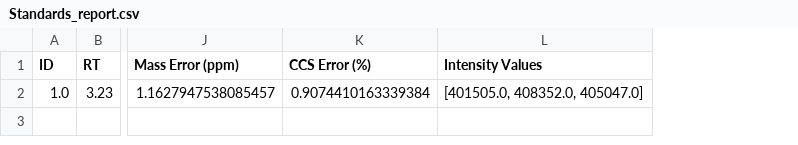
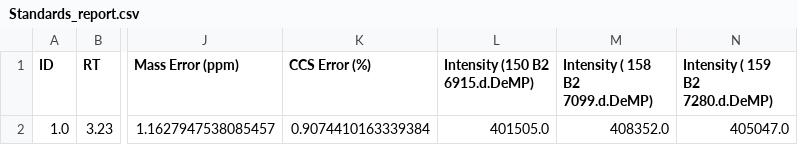
Before and after one commit to greg1d/PFAS-IMplementor-for-Mass-Spectrometry--PIMMS-, a CSV file: PIMMS v1.2/.temp/Standards_report.csv, drawn as a sheet; only a part is shown, gaps mark what is left out; removed rows and columns are numbered as before the commit, all else as after; the diff names each change by its address in the sheet, - before the commit and + after, or states it on an @@ line.

Commit message:
Working - reading the intensity properly for each column

```diff
--- a/PIMMS v1.2/.temp/Standards_report.csv
+++ b/PIMMS v1.2/.temp/Standards_report.csv
-column L (Intensity Values), row 2: [401505.0, 408352.0, 405047.0]
+column L (Intensity (150 B2 6915.d.DeMP)), row 2: 401505.0
+column M (Intensity ( 158 B2 7099.d.DeMP)), row 2: 408352.0
+column N (Intensity ( 159 B2 7280.d.DeMP)), row 2: 405047.0
```
Also changed, not shown: 1 other file.
